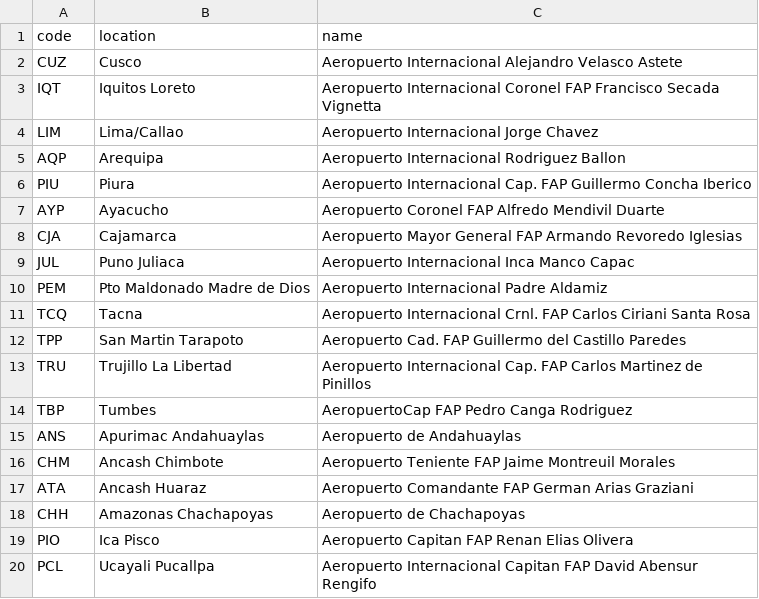
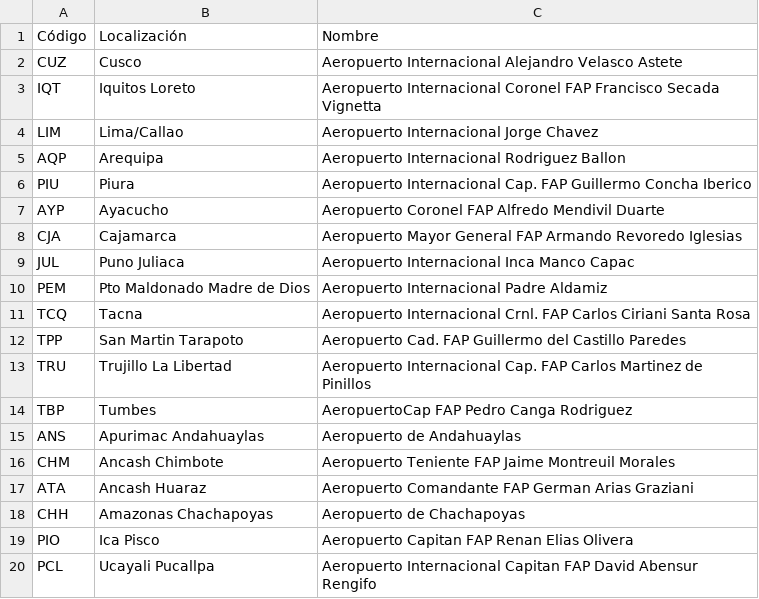
Before and after one commit to 018452/Base-de-datos, a CSV file: iata_peru.csv, drawn as a sheet; removed rows and columns are numbered as before the commit, all else as after; the diff names each change by its address in the sheet, - before the commit and + after, or states it on an @@ line.

Commit message:
iata_peru.csv

```diff
--- a/iata_peru.csv
+++ b/iata_peru.csv
-row 1: code | location | name
+row 1: Código | Localización | Nombre
```
